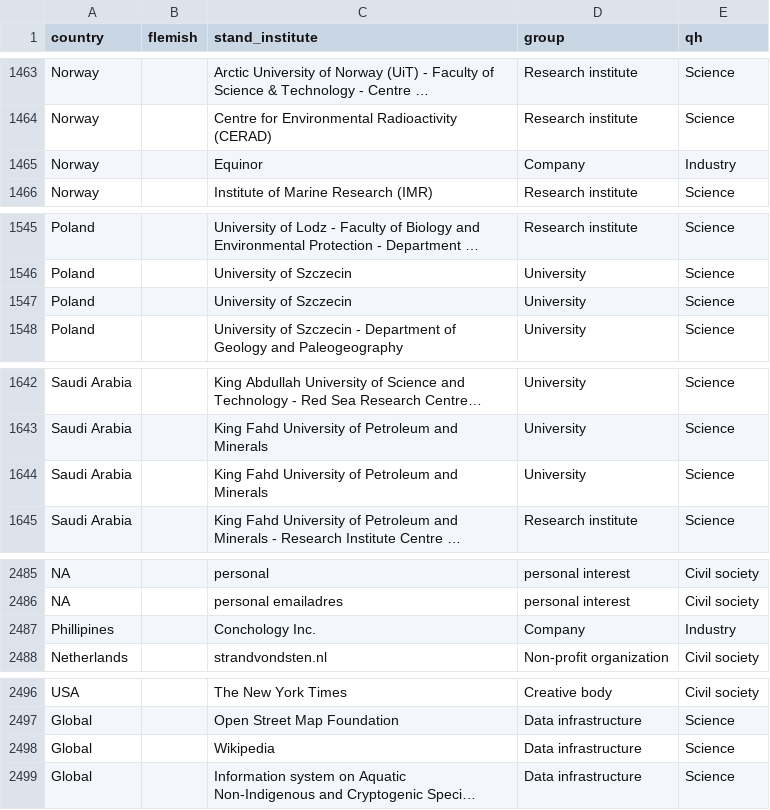
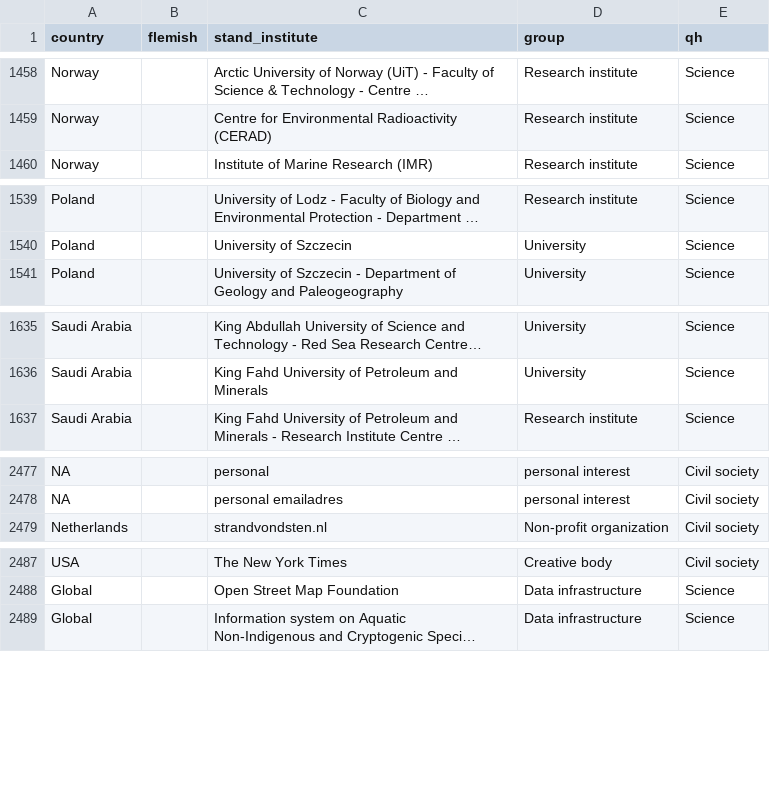
Before and after one commit to lifewatch/user-analysis-2023, a CSV file: data/reference_data/AffiliationInfo.csv, drawn as a sheet; only a part is shown, gaps mark what is left out; long unchanged cells end in …; the diff covers the shown part only; the diff names each change by its address in the sheet, - before the commit and + after, or states it on an @@ line.

Commit message:
Update data cleanup and templates & add datasystem users ttl files

```diff
--- a/data/reference_data/AffiliationInfo.csv
+++ b/data/reference_data/AffiliationInfo.csv
-row 1465: Norway |  | Equinor | Company | Industry
-row 1547: Poland |  | University of Szczecin | University | Science
-row 1644: Saudi Arabia |  | King Fahd University of Petroleum and Minerals | University | Science
-row 2487: Phillipines |  | Conchology Inc. | Company | Industry
-row 2498: Global |  | Wikipedia | Data infrastructure | Science
```
Also changed, not shown: 11 removed rows elsewhere in this file, data/2-mailinglist_lifewatch.be_users_2023-11-07_to_standardize.csv, 25 other files.
